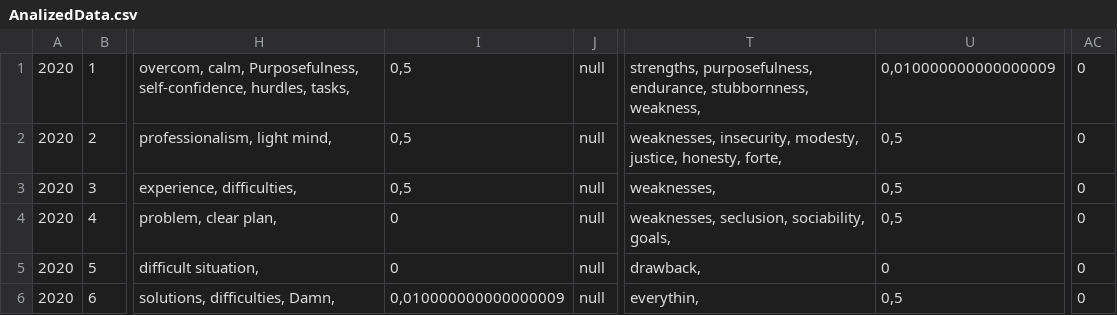
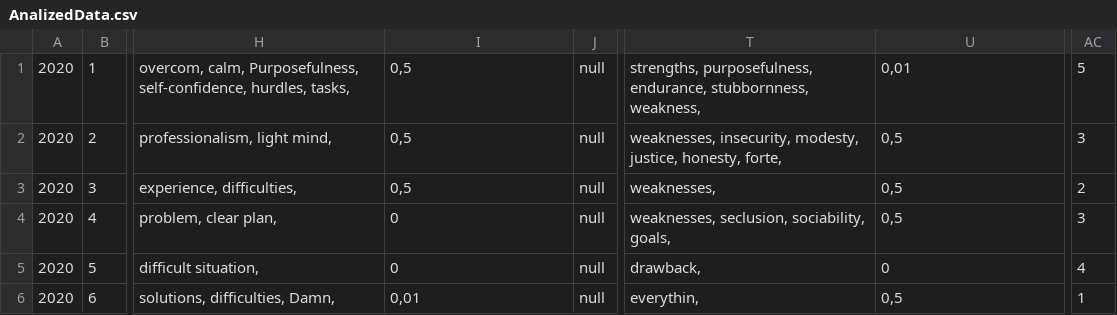
Before and after one commit to Marianna4/HR-prediction-of-new-candidates-in-recruitment-, a CSV file: Transfer_data_from_csv/AnalizedData.csv, drawn as a sheet; only a part is shown, gaps mark what is left out; the diff names each change by its address in the sheet, - before the commit and + after, or states it on an @@ line.

Commit message:
change column ManuallyEvalutate in AnalizedData.csv

```diff
--- a/Transfer_data_from_csv/AnalizedData.csv
+++ b/Transfer_data_from_csv/AnalizedData.csv
-U1: 0,010000000000000009
+U1: 0,01
-AC1: 0
+AC1: 5
-AC2: 0
+AC2: 3
-AC3: 0
+AC3: 2
-AC4: 0
+AC4: 3
-AC5: 0
+AC5: 4
-I6: 0,010000000000000009
+I6: 0,01
-AC6: 0
+AC6: 1
```
